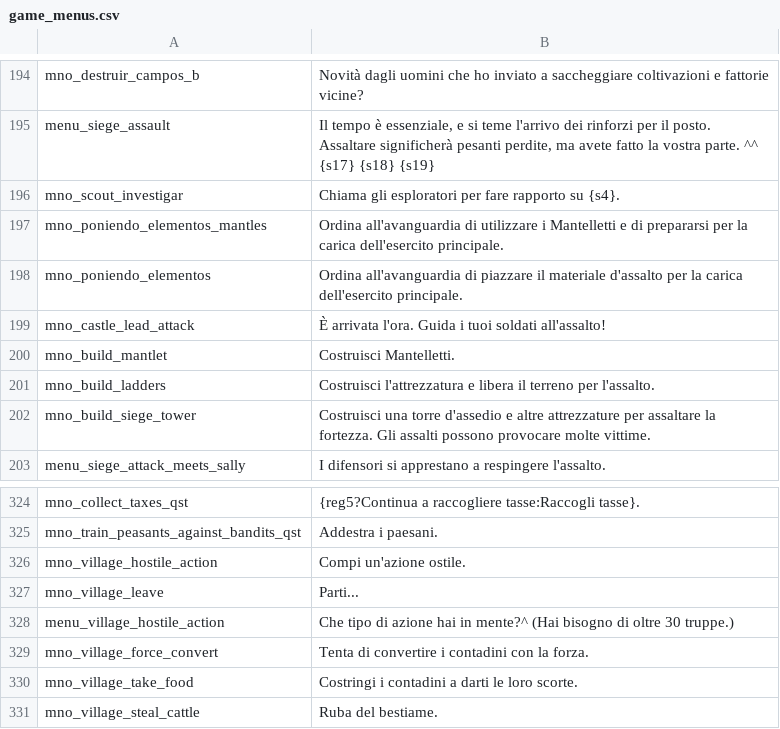
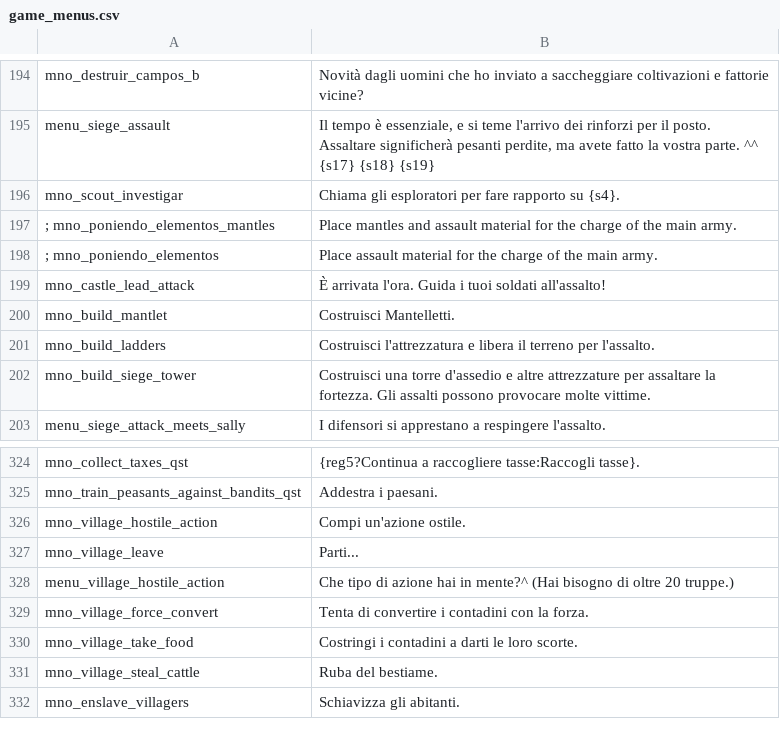
Before and after one commit to FabianoIlCapo/warband-vc-l10n, a CSV file: it/game_menus.csv, drawn as a sheet; only a part is shown, gaps mark what is left out; the shorter side is filled out with more unchanged rows.

Commit message:
pull updated translation from transifex

```diff
--- a/it/game_menus.csv
+++ b/it/game_menus.csv
@@ -196,4 +196,4 @@ menu_siege_assault|Il tempo è essenziale, e si teme l'arrivo dei rinforzi per i
 mno_scout_investigar|Chiama gli esploratori per fare rapporto su  {s4}.
-mno_poniendo_elementos_mantles|Ordina all'avanguardia di utilizzare i Mantelletti e di prepararsi per la carica dell'esercito principale.
-mno_poniendo_elementos|Ordina all'avanguardia di piazzare il materiale d'assalto per la carica dell'esercito principale.
+; mno_poniendo_elementos_mantles|Place mantles and assault material for the charge of the main army.
+; mno_poniendo_elementos|Place assault material for the charge of the main army.
 mno_castle_lead_attack|È arrivata l'ora. Guida i tuoi soldati all'assalto!
@@ -327,3 +327,3 @@ mno_village_hostile_action|Compi un'azione ostile.
 mno_village_leave|Parti...
-menu_village_hostile_action|Che tipo di azione hai in mente?^ (Hai bisogno di oltre 30 truppe.)
+menu_village_hostile_action|Che tipo di azione hai in mente?^ (Hai bisogno di oltre 20 truppe.)
 mno_village_force_convert|Tenta di convertire i contadini con la forza.
```
Also changed, not shown: es/dialogs.csv, fr/dialogs.csv, 13 other files.
